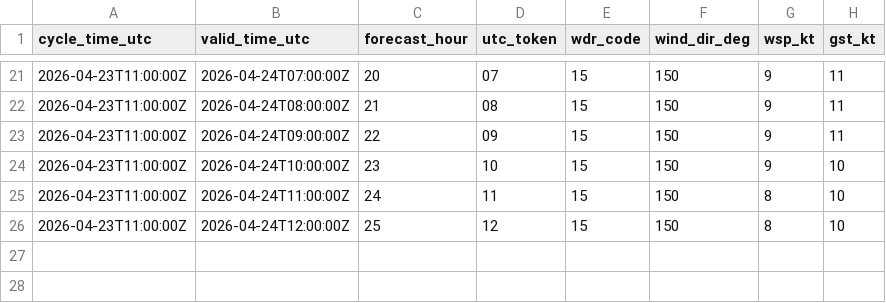
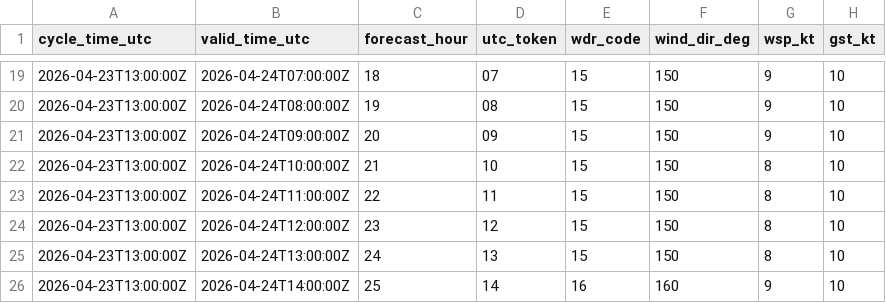
Before and after one commit to mefferso/data-.gitkeep, a CSV file: data/surge_dashboard/knew_nbm_hourly.csv, drawn as a sheet; only a part is shown, gaps mark what is left out; the diff covers the shown part only.

```diff
--- a/data/surge_dashboard/knew_nbm_hourly.csv
+++ b/data/surge_dashboard/knew_nbm_hourly.csv
@@ -21,6 +19,8 @@ cycle_time_utc,valid_time_utc,forecast_hour,utc_token,wdr_code,wind_dir_deg,wsp_
-2026-04-23T11:00:00Z,2026-04-24T07:00:00Z,20,07,15,150,9,11
-2026-04-23T11:00:00Z,2026-04-24T08:00:00Z,21,08,15,150,9,11
-2026-04-23T11:00:00Z,2026-04-24T09:00:00Z,22,09,15,150,9,11
-2026-04-23T11:00:00Z,2026-04-24T10:00:00Z,23,10,15,150,9,10
-2026-04-23T11:00:00Z,2026-04-24T11:00:00Z,24,11,15,150,8,10
-2026-04-23T11:00:00Z,2026-04-24T12:00:00Z,25,12,15,150,8,10
+2026-04-23T13:00:00Z,2026-04-24T07:00:00Z,18,07,15,150,9,10
+2026-04-23T13:00:00Z,2026-04-24T08:00:00Z,19,08,15,150,9,10
+2026-04-23T13:00:00Z,2026-04-24T09:00:00Z,20,09,15,150,9,10
+2026-04-23T13:00:00Z,2026-04-24T10:00:00Z,21,10,15,150,8,10
+2026-04-23T13:00:00Z,2026-04-24T11:00:00Z,22,11,15,150,8,10
+2026-04-23T13:00:00Z,2026-04-24T12:00:00Z,23,12,15,150,8,10
+2026-04-23T13:00:00Z,2026-04-24T13:00:00Z,24,13,15,150,8,10
+2026-04-23T13:00:00Z,2026-04-24T14:00:00Z,25,14,16,160,9,10
```
Also changed, not shown: 2 removed rows and 46 edited cells elsewhere in this file, 3 other files.
